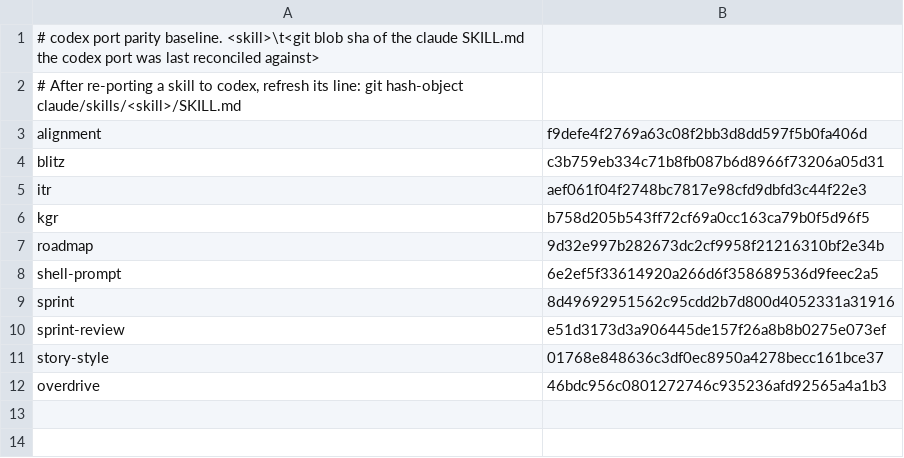
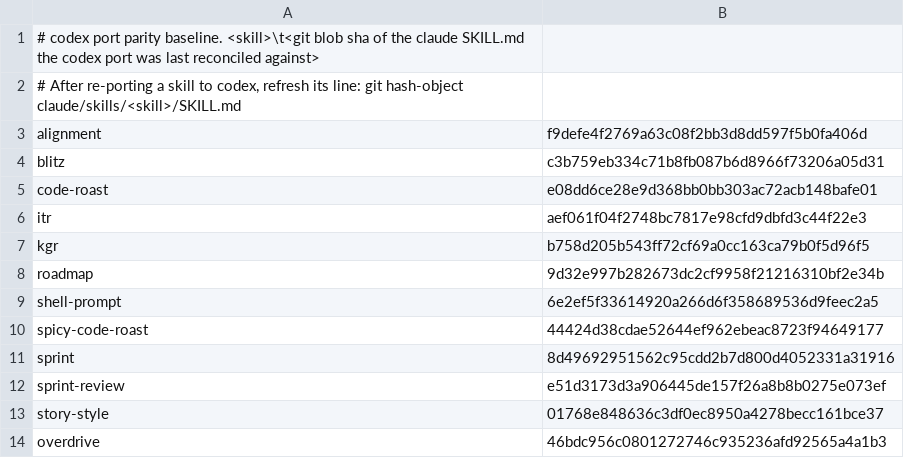
Before and after one commit to joeaguilar/skills, a TSV file: codex/PARITY.tsv, drawn as a sheet; the diff names each change by its address in the sheet, - before the commit and + after, or states it on an @@ line.

Commit message:
chore(codex): reconcile primitive drift

```diff
--- a/codex/PARITY.tsv
+++ b/codex/PARITY.tsv
+row 5: code-roast | e08dd6ce28e9d368bb0bb303ac72acb148bafe01
+row 10: spicy-code-roast | 44424d38cdae52644ef962ebeac8723f94649177
```
Also changed, not shown: 5 other files.
